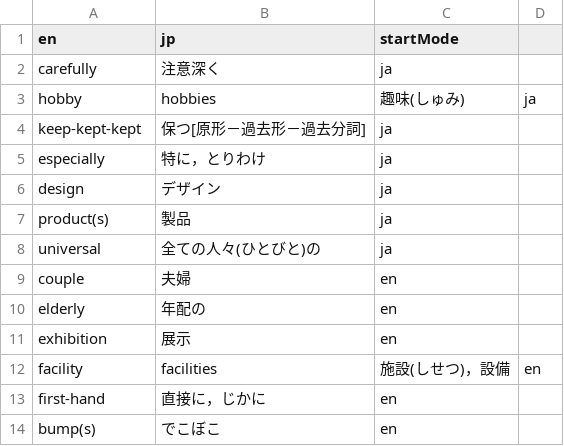
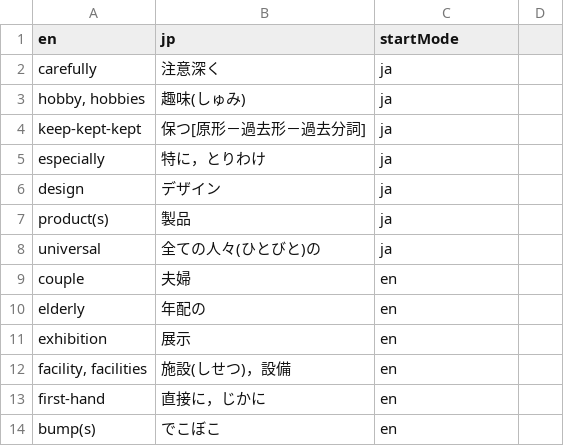
Before and after one commit to masumik14/vocab-cards, a CSV file: words.csv, drawn as a sheet; removed rows and columns are numbered as before the commit, all else as after; the diff names each change by its address in the sheet, - before the commit and + after, or states it on an @@ line.

```diff
--- a/words.csv
+++ b/words.csv
-row 3: hobby | hobbies | 趣味(しゅみ) | ja
+row 3: hobby, hobbies | 趣味(しゅみ) | ja
-row 12: facility | facilities | 施設(しせつ)，設備 | en
+row 12: facility, facilities | 施設(しせつ)，設備 | en
```
Also changed, not shown: 1 other file.
